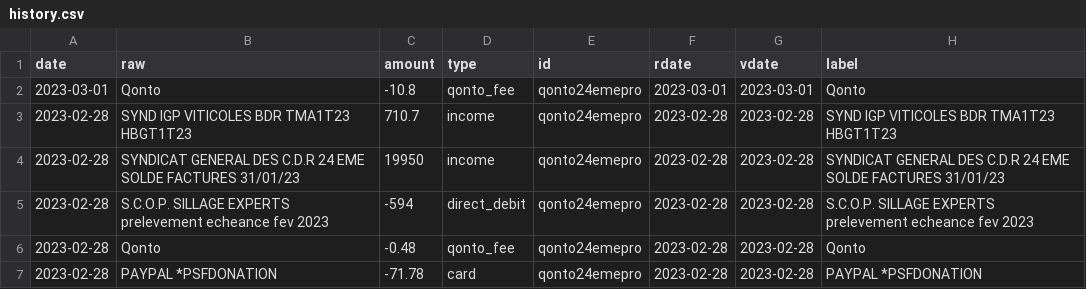
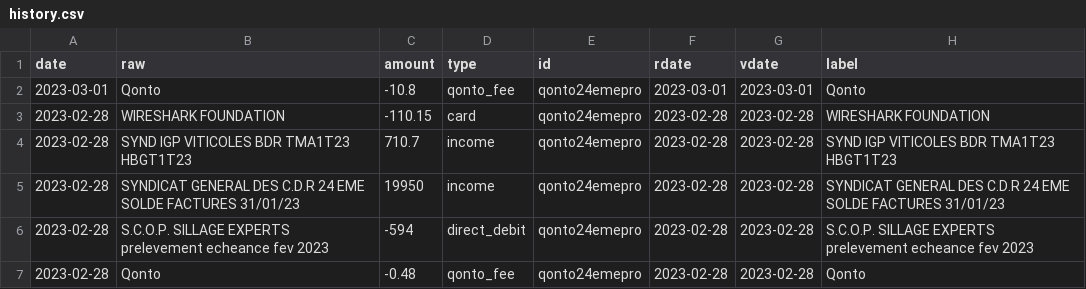
Before and after one commit to 24eme/banque, a CSV file: data/history.csv, drawn as a sheet; only a part is shown; the shorter side is filled out with more unchanged rows; the diff names each change by its address in the sheet, - before the commit and + after, or states it on an @@ line.

Commit message:
Mise à jour des opérations (qonto)

```diff
--- a/data/history.csv
+++ b/data/history.csv
+row 3: 2023-02-28 | WIRESHARK FOUNDATION | -110.15 | card | qonto24emepro | 2023-02-28 | 2023-02-28 | WIRESHARK FOUNDATION
```
